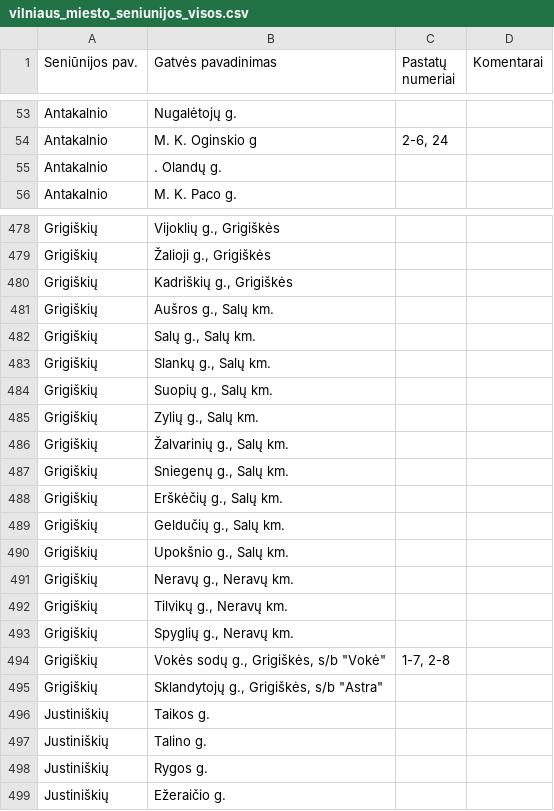
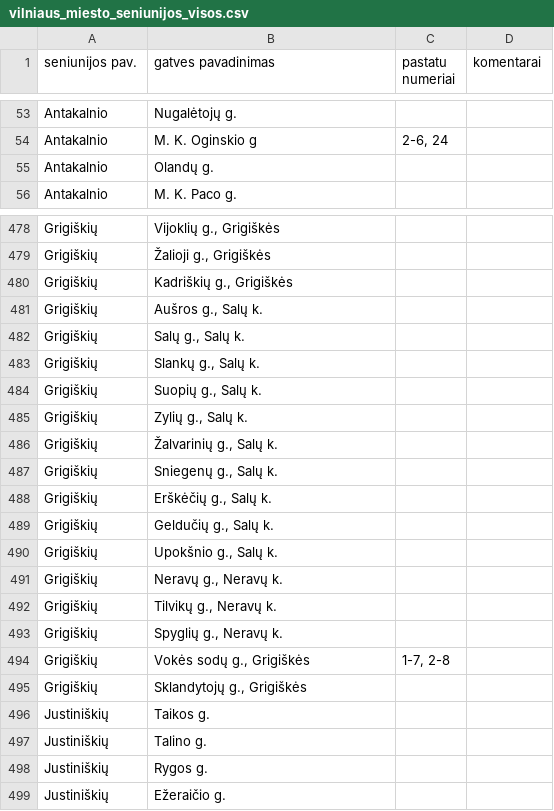
Before and after one commit to TransparencyInternationalLithuania/parasykjiems.lt, a CSV file: contactdb/sources/import data/civil parish street indexes/vilnius city/vilniaus_miesto_seniunijos_visos.csv, drawn as a sheet; only a part is shown, gaps mark what is left out; the diff names each change by its address in the sheet, - before the commit and + after, or states it on an @@ line.

Commit message:
Manually fixing data

```diff
--- a/contactdb/sources/import data/civil parish street indexes/vilnius city/vilniaus_miesto_seniunijos_visos.csv
+++ b/contactdb/sources/import data/civil parish street indexes/vilnius city/vilniaus_miesto_seniunijos_visos.csv
-A1: Seniūnijos pav.
+A1: seniunijos pav.
-B1: Gatvės pavadinimas
+B1: gatves pavadinimas
-C1: Pastatų numeriai
+C1: pastatu numeriai
-D1: Komentarai
+D1: komentarai
-B55 (gatves pavadinimas): . Olandų g.
+B55 (gatves pavadinimas): Olandų g.
-B481 (gatves pavadinimas): Aušros g., Salų km.
+B481 (gatves pavadinimas): Aušros g., Salų k.
-B482 (gatves pavadinimas): Salų g., Salų km.
+B482 (gatves pavadinimas): Salų g., Salų k.
-B483 (gatves pavadinimas): Slankų g., Salų km.
+B483 (gatves pavadinimas): Slankų g., Salų k.
-B484 (gatves pavadinimas): Suopių g., Salų km.
+B484 (gatves pavadinimas): Suopių g., Salų k.
-B485 (gatves pavadinimas): Zylių g., Salų km.
+B485 (gatves pavadinimas): Zylių g., Salų k.
-B486 (gatves pavadinimas): Žalvarinių g., Salų km.
+B486 (gatves pavadinimas): Žalvarinių g., Salų k.
-B487 (gatves pavadinimas): Sniegenų g., Salų km.
+B487 (gatves pavadinimas): Sniegenų g., Salų k.
-B488 (gatves pavadinimas): Erškėčių g., Salų km.
+B488 (gatves pavadinimas): Erškėčių g., Salų k.
-B489 (gatves pavadinimas): Geldučių g., Salų km.
+B489 (gatves pavadinimas): Geldučių g., Salų k.
-B490 (gatves pavadinimas): Upokšnio g., Salų km.
+B490 (gatves pavadinimas): Upokšnio g., Salų k.
-B491 (gatves pavadinimas): Neravų g., Neravų km.
+B491 (gatves pavadinimas): Neravų g., Neravų k.
-B492 (gatves pavadinimas): Tilvikų g., Neravų km.
+B492 (gatves pavadinimas): Tilvikų g., Neravų k.
-B493 (gatves pavadinimas): Spyglių g., Neravų km.
+B493 (gatves pavadinimas): Spyglių g., Neravų k.
-B494 (gatves pavadinimas): Vokės sodų g., Grigiškės, s/b "Vokė"
+B494 (gatves pavadinimas): Vokės sodų g., Grigiškės
-B495 (gatves pavadinimas): Sklandytojų g., Grigiškės, s/b "Astra"
+B495 (gatves pavadinimas): Sklandytojų g., Grigiškės
```
